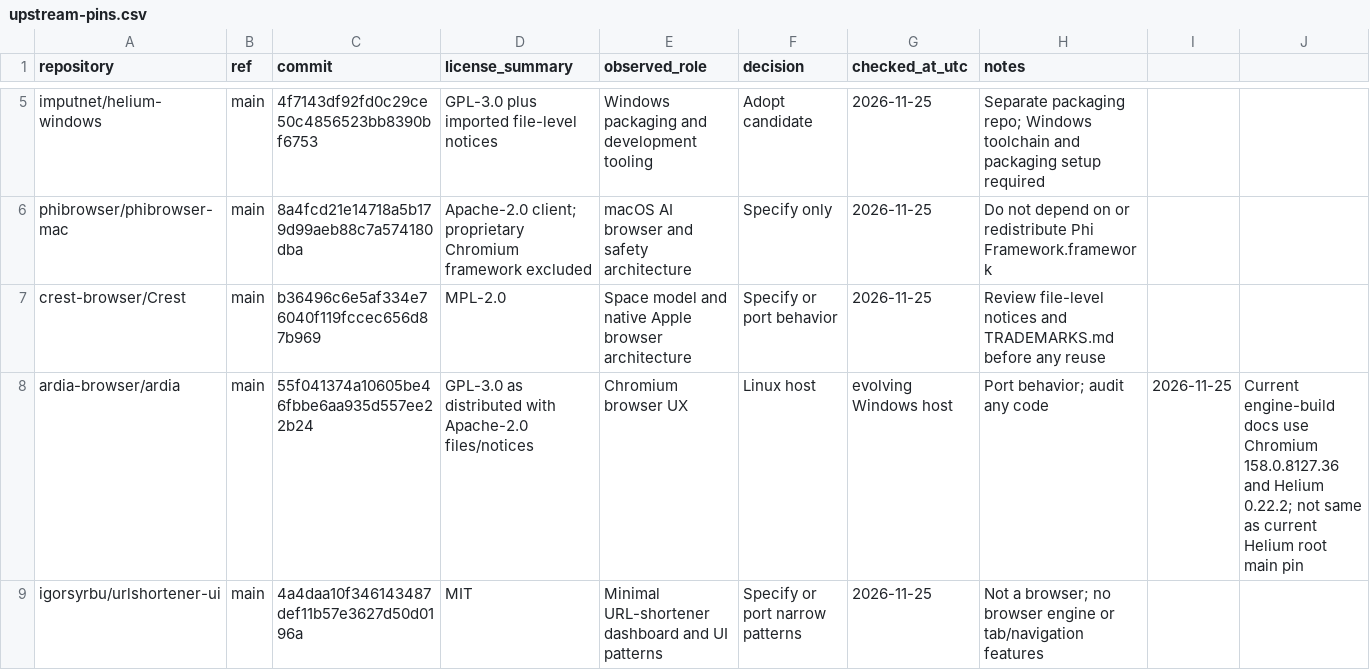
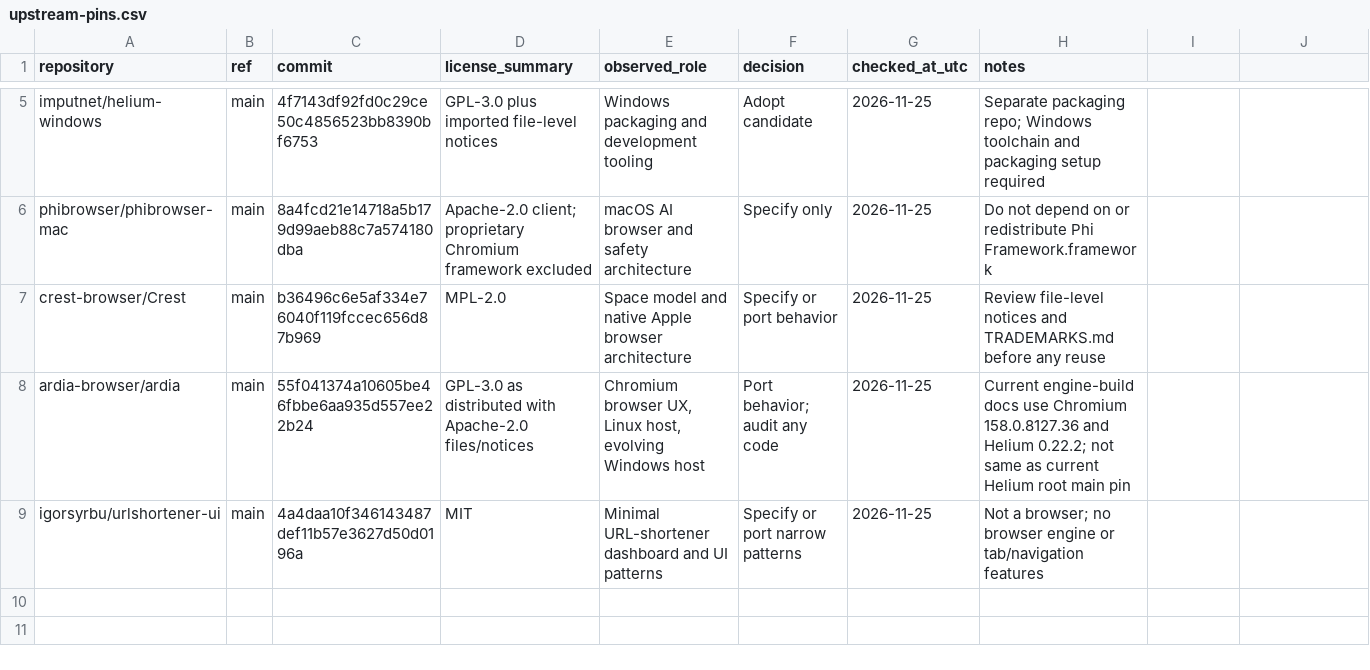
Before and after one commit to sinoekl5-ctrl/Nocturne-Beta, a CSV file: docs/third-party/upstream-pins.csv, drawn as a sheet; only a part is shown, gaps mark what is left out.

```diff
--- a/docs/third-party/upstream-pins.csv
+++ b/docs/third-party/upstream-pins.csv
@@ -7,3 +7,3 @@ phibrowser/phibrowser-mac,main,8a4fcd21e14718a5b179d99aeb88c7a574180dba,Apache-2
 crest-browser/Crest,main,b36496c6e5af334e76040f119fccec656d87b969,MPL-2.0,Space model and native Apple browser architecture,Specify or port behavior,2026-11-25,Review file-level notices and TRADEMARKS.md before any reuse
-ardia-browser/ardia,main,55f041374a10605be46fbbe6aa935d557ee22b24,GPL-3.0 as distributed with Apache-2.0 files/notices,Chromium browser UX, Linux host, evolving Windows host,Port behavior; audit any code,2026-11-25,Current engine-build docs use Chromium 158.0.8127.36 and Helium 0.22.2; not same as current Helium root main pin
+ardia-browser/ardia,main,55f041374a10605be46fbbe6aa935d557ee22b24,GPL-3.0 as distributed with Apache-2.0 files/notices,"Chromium browser UX, Linux host, evolving Windows host",Port behavior; audit any code,2026-11-25,Current engine-build docs use Chromium 158.0.8127.36 and Helium 0.22.2; not same as current Helium root main pin
 igorsyrbu/urlshortener-ui,main,4a4daa10f346143487def11b57e3627d50d0196a,MIT,Minimal URL-shortener dashboard and UI patterns,Specify or port narrow patterns,2026-11-25,Not a browser; no browser engine or tab/navigation features
```
Also changed, not shown: 3 other files.
